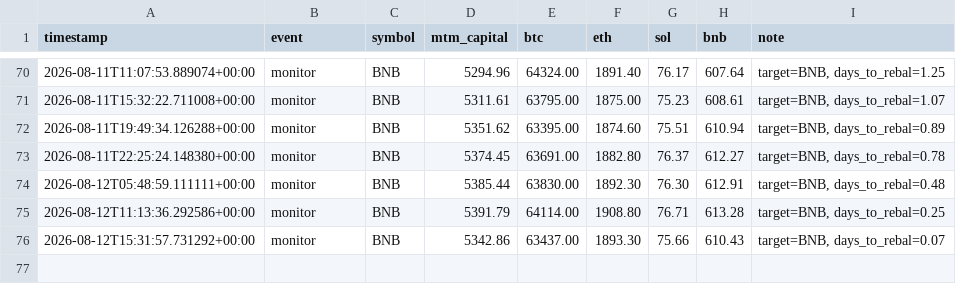
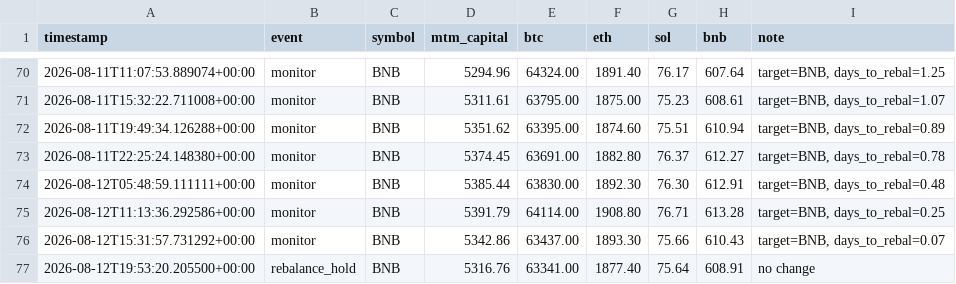
Before and after one commit to lferrari231-glitch/paper-trade-bot, a CSV file: paper_log_leverage.csv, drawn as a sheet; only a part is shown, gaps mark what is left out; the diff names each change by its address in the sheet, - before the commit and + after, or states it on an @@ line.

```diff
--- a/paper_log_leverage.csv
+++ b/paper_log_leverage.csv
+row 77: 2026-08-12T19:53:20.205500+00:00 | rebalance_hold | BNB | 5316.76 | 63341.00 | 1877.40 | 75.64 | 608.91 | no change
```
Also changed, not shown: 3 other files.
